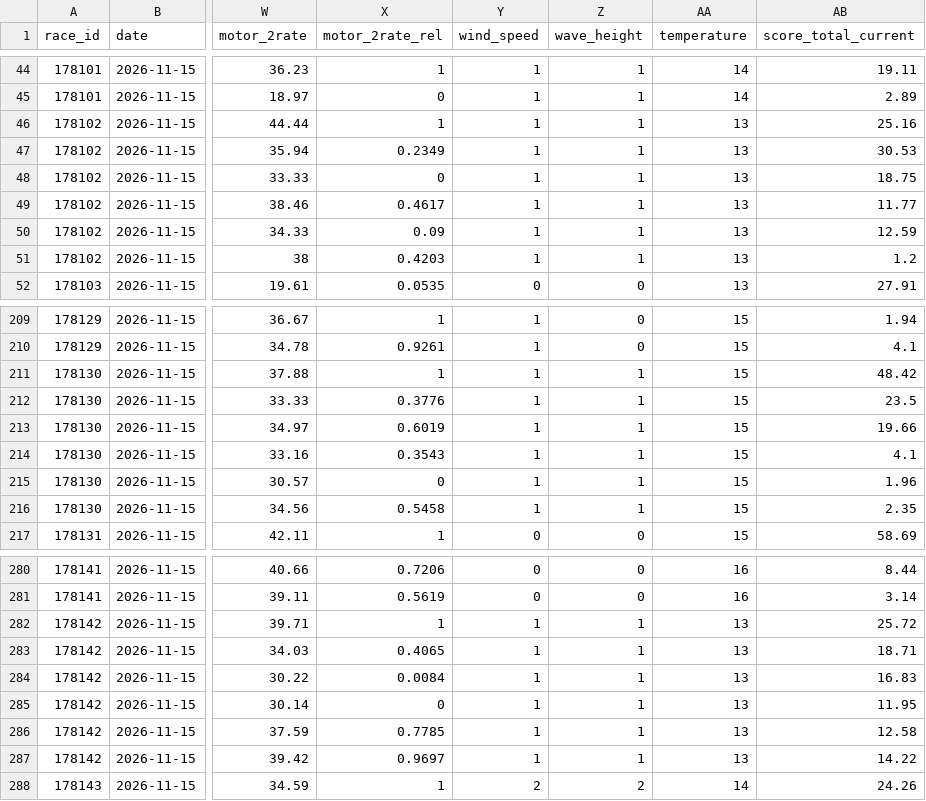
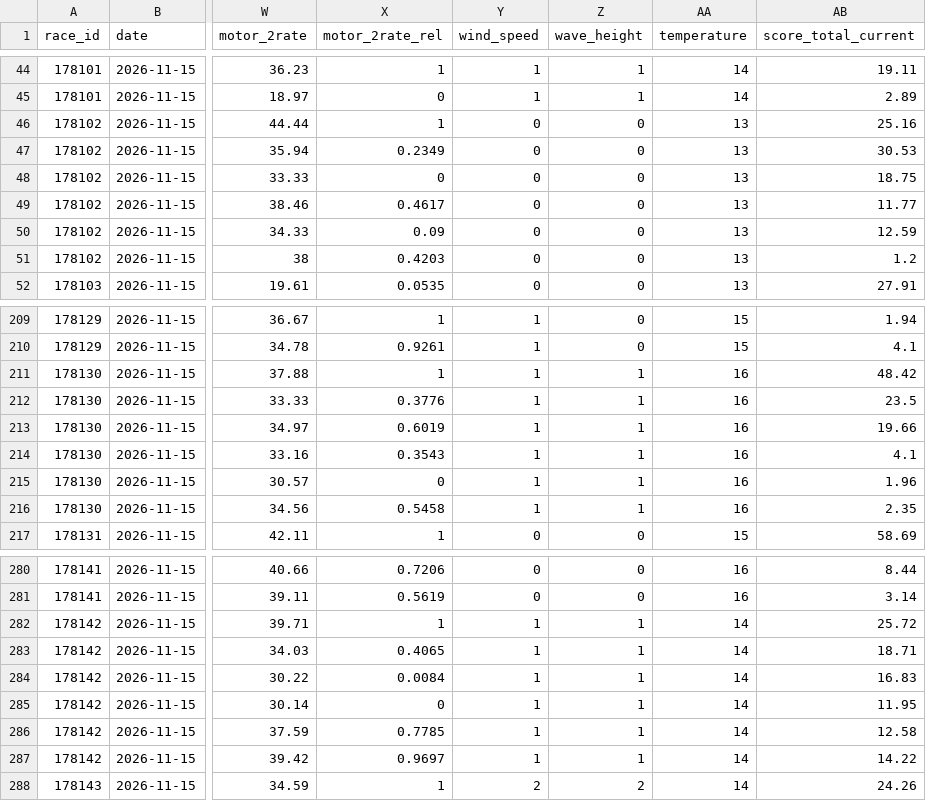
Before and after one commit to faeabhgafaafae/teiou, a CSV file: data/lr_v3_2026-11-15.csv, drawn as a sheet; only a part is shown, gaps mark what is left out; the diff covers the shown part only; the diff names each change by its address in the sheet, - before the commit and + after, or states it on an @@ line.

```diff
--- a/data/lr_v3_2026-11-15.csv
+++ b/data/lr_v3_2026-11-15.csv
-Y46:Y51 (wind_speed): 1
+Y46:Y51 (wind_speed): 0
-Z46:Z51 (wave_height): 1
+Z46:Z51 (wave_height): 0
-AA211:AA216 (temperature): 15
+AA211:AA216 (temperature): 16
-AA282:AA287 (temperature): 13
+AA282:AA287 (temperature): 14
```
Also changed, not shown: 40 edited cells elsewhere in this file, data/odds_2026-11-15.csv.
